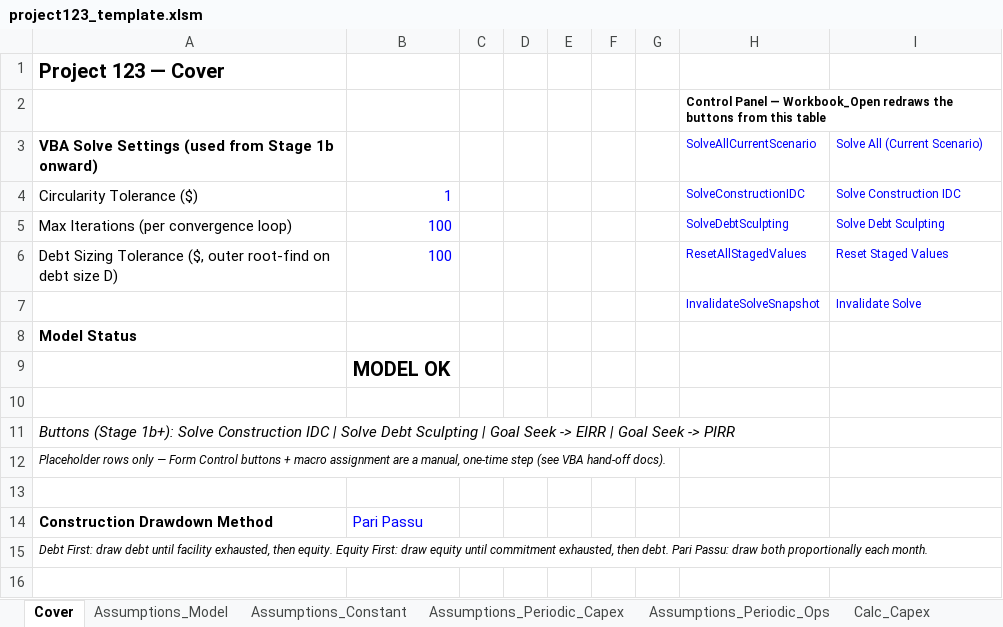
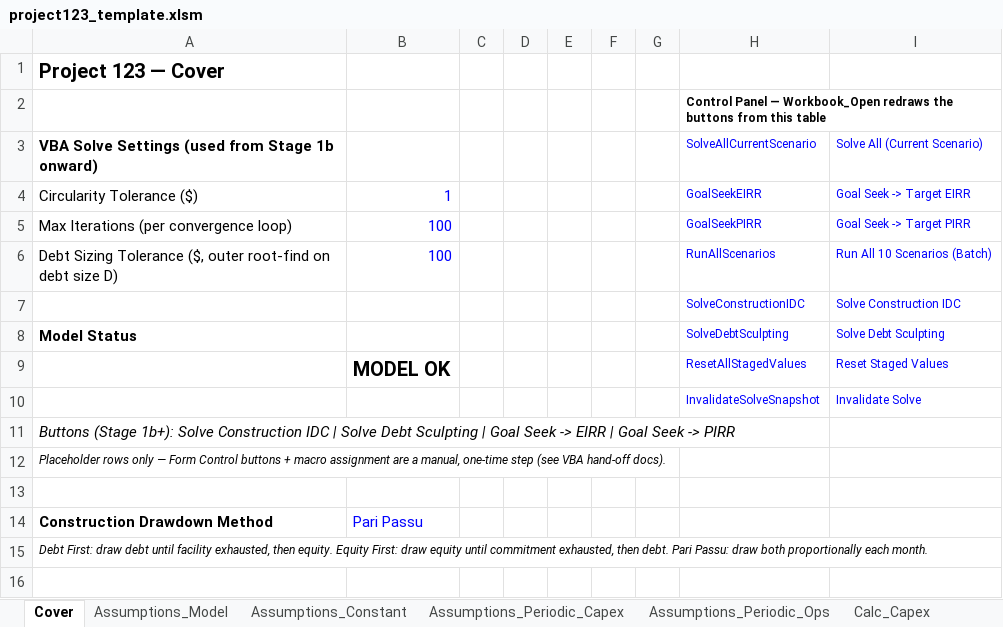
Before and after one commit to mirzilan/Work, an Excel workbook: projects/Project-123/template/project123_template.xlsm, sheet Cover, drawn as a sheet; only a part is shown; values as stored, in another font and other column widths than the file's, no borders; charts and pictures not drawn; removed rows and columns are numbered as before the commit, all else as after; the diff covers the shown part only; the diff names each change by its address in the sheet, - before the commit and + after, or states it on an @@ line.

```diff
--- a/projects/Project-123/template/project123_template.xlsm (sheet Cover)
+++ b/projects/Project-123/template/project123_template.xlsm (sheet Cover)
-H4: SolveConstructionIDC
+H4: GoalSeekEIRR
-I4: Solve Construction IDC
+I4: Goal Seek -> Target EIRR
-H5: SolveDebtSculpting
+H5: GoalSeekPIRR
-I5: Solve Debt Sculpting
+I5: Goal Seek -> Target PIRR
-H6: ResetAllStagedValues
+H6: RunAllScenarios
-I6: Reset Staged Values
+I6: Run All 10 Scenarios (Batch)
+row 7:  |  |  |  |  |  |  | SolveConstructionIDC | Solve Construction IDC
+row 8: Model Status |  |  |  |  |  |  | SolveDebtSculpting | Solve Debt Sculpting
+row 9:  | MODEL OK |  |  |  |  |  | ResetAllStagedValues | Reset Staged Values
-row 8: Model Status
-row 9:  | MODEL OK
-row 10: (empty)
```
Also changed, not shown: 25 added rows and 1 edited cell elsewhere in this sheet, sheet FS_Quarterly, sheet Calc_Financing_Cons, sheet Calc_Financing_Ops, sheet Calc_CFADS, sheet Calc_Capex, sheet Calc_Tax, 2 more sheets, other sheet tabs, formulas that keep their value, charts or pictures, projects/Project-123/output/project123_stage1c.xlsm.
